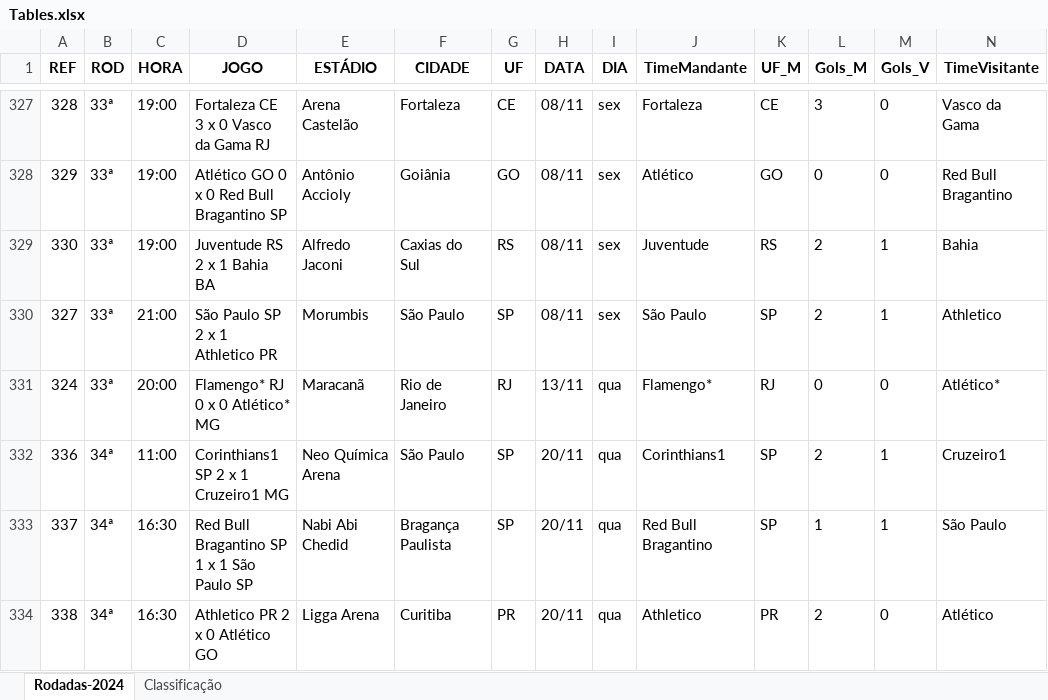
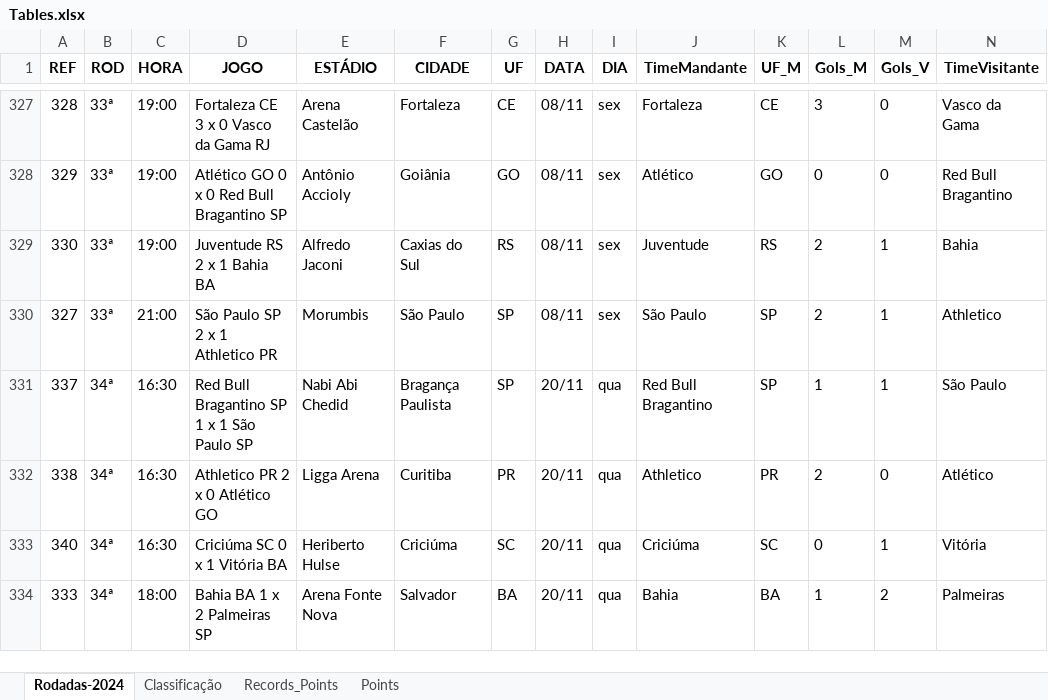
Before and after one commit to DeveloperScalambrine/ReviewTrybe, an Excel workbook: ETL/Created_File/Tables.xlsx, sheet Rodadas-2024, drawn as a sheet; only a part is shown, gaps mark what is left out; the shorter side is filled out with more unchanged rows; values as stored, in another font and other column widths than the file's, no borders; charts and pictures not drawn; rows hold the shown columns only; the diff names each change by its address in the sheet, - before the commit and + after, or states it on an @@ line.

```diff
--- a/ETL/Created_File/Tables.xlsx (sheet Rodadas-2024)
+++ b/ETL/Created_File/Tables.xlsx (sheet Rodadas-2024)
+sheet tab: Records_Points
+sheet tab: Points
-row 331: 324 | 33ª | 20:00 | Flamengo* RJ 0 x 0 Atlético* MG | Maracanã | Rio de Janeiro | RJ | 13/11 | qua | Flamengo* | RJ | 0 | 0 | Atlético*
-row 332: 336 | 34ª | 11:00 | Corinthians1 SP 2 x 1 Cruzeiro1 MG | Neo Química Arena | São Paulo | SP | 20/11 | qua | Corinthians1 | SP | 2 | 1 | Cruzeiro1
```
Also changed, not shown: formulas that keep their value, charts or pictures, 12 other files.
